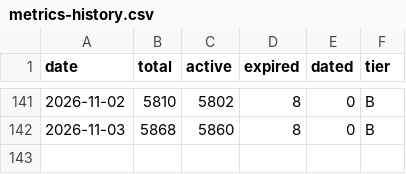
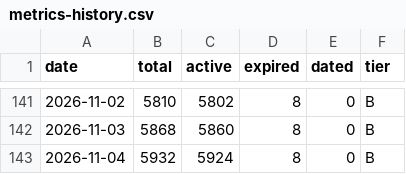
Before and after one commit to zhuzzz/free-yolo, a CSV file: data/metrics-history.csv, drawn as a sheet; only a part is shown, gaps mark what is left out.

```diff
--- a/data/metrics-history.csv
+++ b/data/metrics-history.csv
@@ -142 +142,2 @@ date,total,active,expired,dated,tier
 2026-11-03,5868,5860,8,0,B
+2026-11-04,5932,5924,8,0,B
```
Also changed, not shown: 6 other files.
